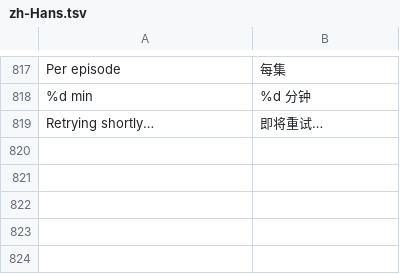
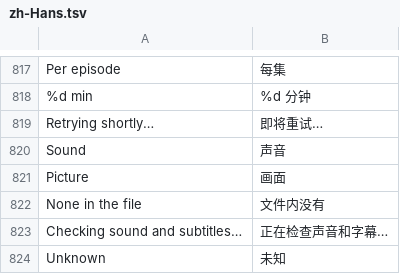
Before and after one commit to jonthomason/torrbaby, a TSV file: localization/zh-Hans.tsv, drawn as a sheet; only a part is shown, gaps mark what is left out.

```diff
--- a/localization/zh-Hans.tsv
+++ b/localization/zh-Hans.tsv
@@ -819 +819,6 @@ Per episode	每集
 Retrying shortly…	即将重试…
+Sound	声音
+Picture	画面
+None in the file	文件内没有
+Checking sound and subtitles…	正在检查声音和字幕…
+Unknown	未知
```
Also changed, not shown: 7 other files.
